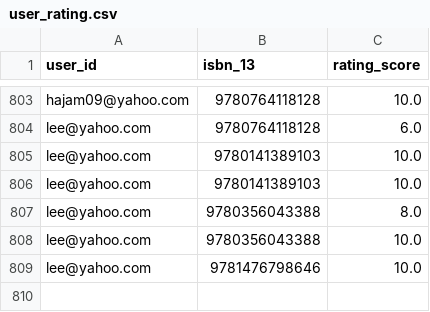
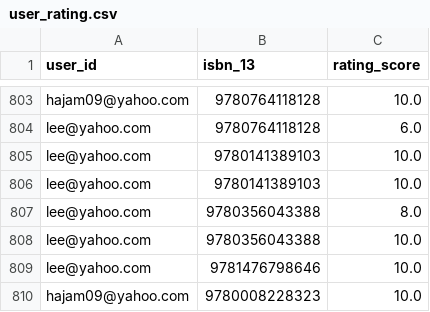
Before and after one commit to hajam09/booksystem, a CSV file: user_rating.csv, drawn as a sheet; only a part is shown, gaps mark what is left out.

```diff
--- a/user_rating.csv
+++ b/user_rating.csv
@@ -809 +809,2 @@ lee@yahoo.com,9780356043388,10.0
 lee@yahoo.com,9781476798646,10.0
+hajam09@yahoo.com,9780008228323,10.0
```
Also changed, not shown: book_rating.csv, 2 other files.
